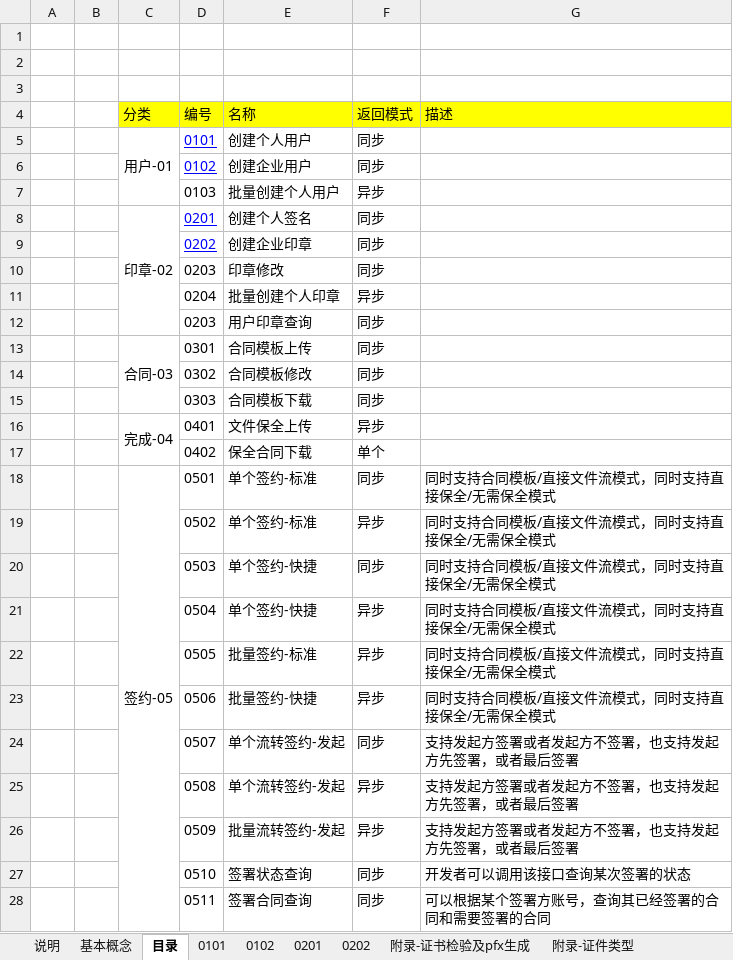
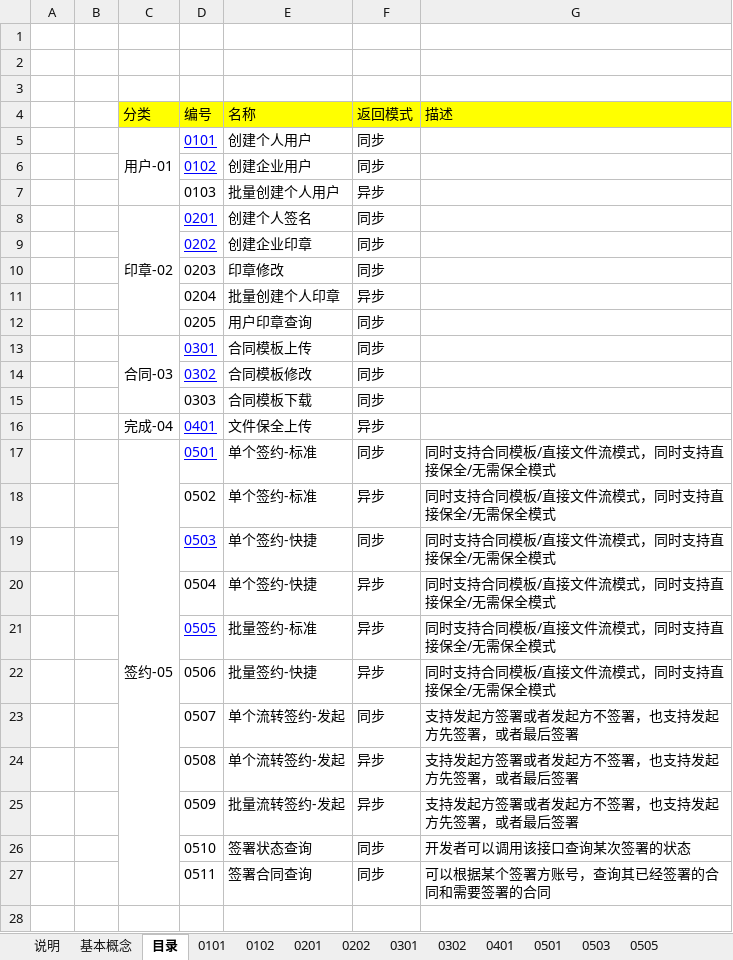
Before and after one commit to chenrongguang/WorkDoc, an Excel workbook: 电子签约平台/流程梳理/签约模式及API定义.xlsx, sheet 目录, drawn as a sheet; values as stored, in another font and other column widths than the file's, no borders; removed rows and columns are numbered as before the commit, all else as after; the diff names each change by its address in the sheet, - before the commit and + after, or states it on an @@ line.

```diff
--- a/电子签约平台/流程梳理/签约模式及API定义.xlsx (sheet 目录)
+++ b/电子签约平台/流程梳理/签约模式及API定义.xlsx (sheet 目录)
+sheet tab: 0301
+sheet tab: 0302
+sheet tab: 0401
+sheet tab: 0501
+sheet tab: 0503
+sheet tab: 0505
-D12 (编号): 0203
+D12 (编号): 0205
@@ D13:D14 underline: off → on, text colour: black → #0000FF @@
-C16:C17 merged
@@ D16 underline: off → on, text colour: black → #0000FF @@
-row 17:  |  |  | 0402 | 保全合同下载 | 单个
@@ D17 underline: off → on, text colour: black → #0000FF @@
@@ D19 underline: off → on, text colour: black → #0000FF @@
@@ D21 underline: off → on, text colour: black → #0000FF @@
```
Also changed, not shown: sheet 0101, other sheet tabs.
